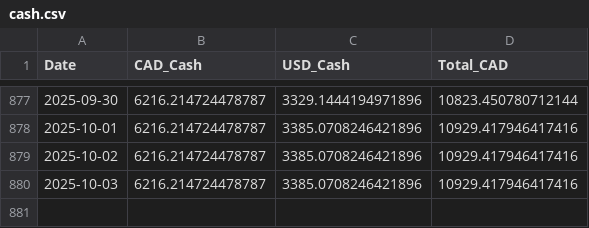
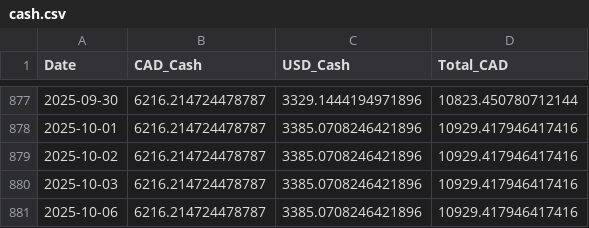
Before and after one commit to DFIC-Quant-Fund/Fund-Monitor, a CSV file: data/benchmark/output/cash.csv, drawn as a sheet; only a part is shown, gaps mark what is left out; the diff names each change by its address in the sheet, - before the commit and + after, or states it on an @@ line.

```diff
--- a/data/benchmark/output/cash.csv
+++ b/data/benchmark/output/cash.csv
+row 881: 2025-10-06 | 6216.214724478787 | 3385.0708246421896 | 10929.417946417416
```
Also changed, not shown: data/benchmark/output/cad_market_values.csv, data/benchmark/output/prices.csv, 9 other files.
